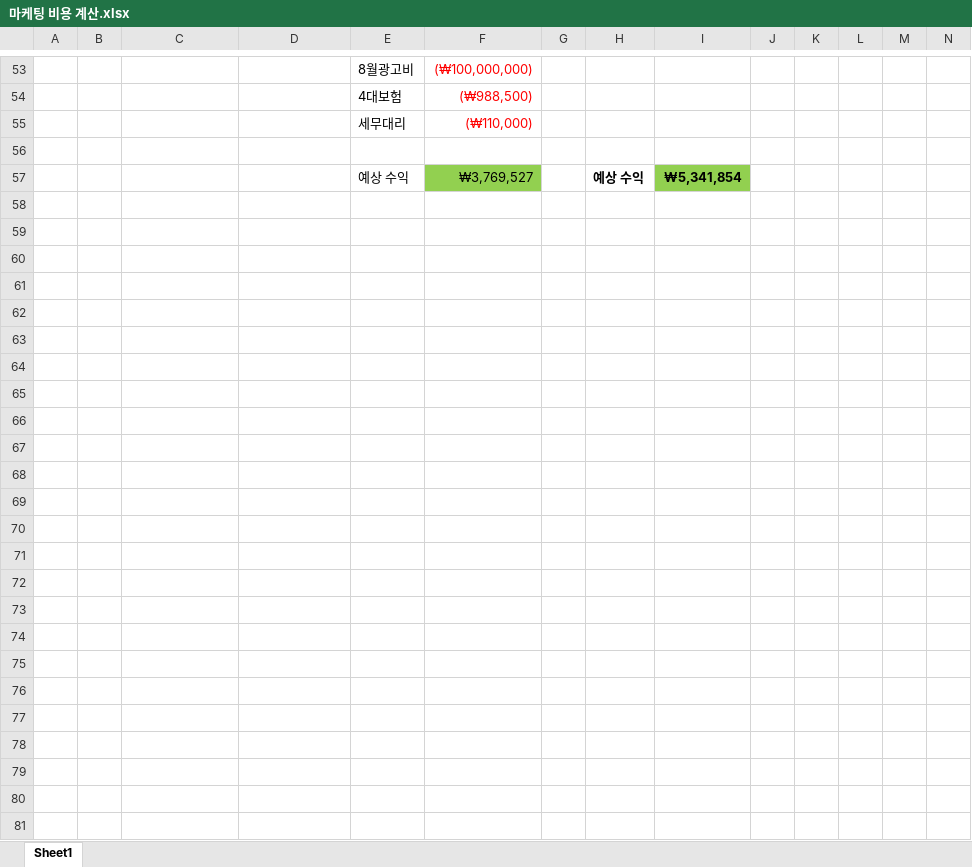
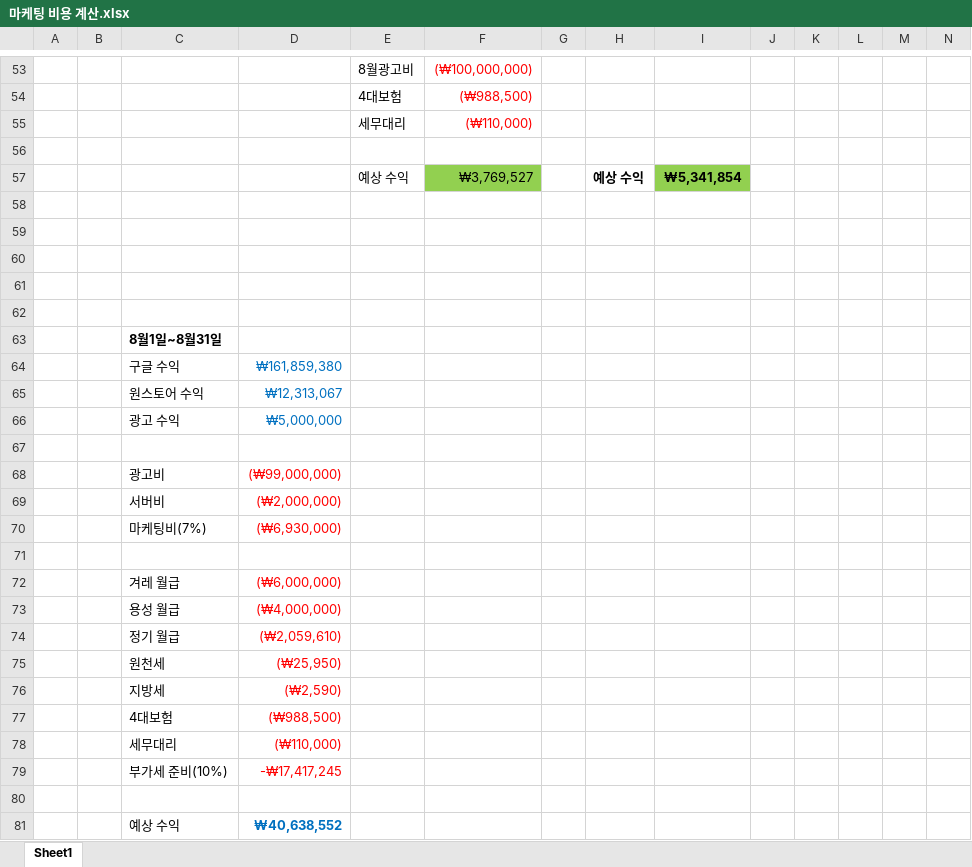
Before and after one commit to asgasgasgasfasfas/exel, an Excel workbook: 마케팅 비용 계산.xlsx, sheet Sheet1, drawn as a sheet; only a part is shown, gaps mark what is left out; values as stored, in another font and other column widths than the file's, no borders; rows hold the shown columns only; the diff names each change by its address in the sheet, - before the commit and + after, or states it on an @@ line.

```diff
--- a/마케팅 비용 계산.xlsx (sheet Sheet1)
+++ b/마케팅 비용 계산.xlsx (sheet Sheet1)
+row 58: (empty)
+row 59: (empty)
+row 60: (empty)
+row 61: (empty)
+row 62: (empty)
+row 63:  |  | 8월1일~8월31일
+row 64:  |  | 구글 수익 | ₩161,859,380
+row 65:  |  | 원스토어 수익 | ₩12,313,067
+row 66:  |  | 광고 수익 | ₩5,000,000
+row 67: (empty)
+row 68:  |  | 광고비 | (₩99,000,000)
+row 69:  |  | 서버비 | (₩2,000,000)
+row 70:  |  | 마케팅비(7%) | (₩6,930,000)
+row 71: (empty)
+row 72:  |  | 겨레 월급 | (₩6,000,000)
+row 73:  |  | 용성 월급 | (₩4,000,000)
+row 74:  |  | 정기 월급 | (₩2,059,610)
+row 75:  |  | 원천세 | (₩25,950)
+row 76:  |  | 지방세 | (₩2,590)
+row 77:  |  | 4대보험 | (₩988,500)
+row 78:  |  | 세무대리 | (₩110,000)
+row 79:  |  | 부가세 준비(10%) | -₩17,417,245
+row 80: (empty)
+row 81:  |  | 예상 수익 | ₩40,638,552
```
Also changed, not shown: BM(최종).xlsx.
